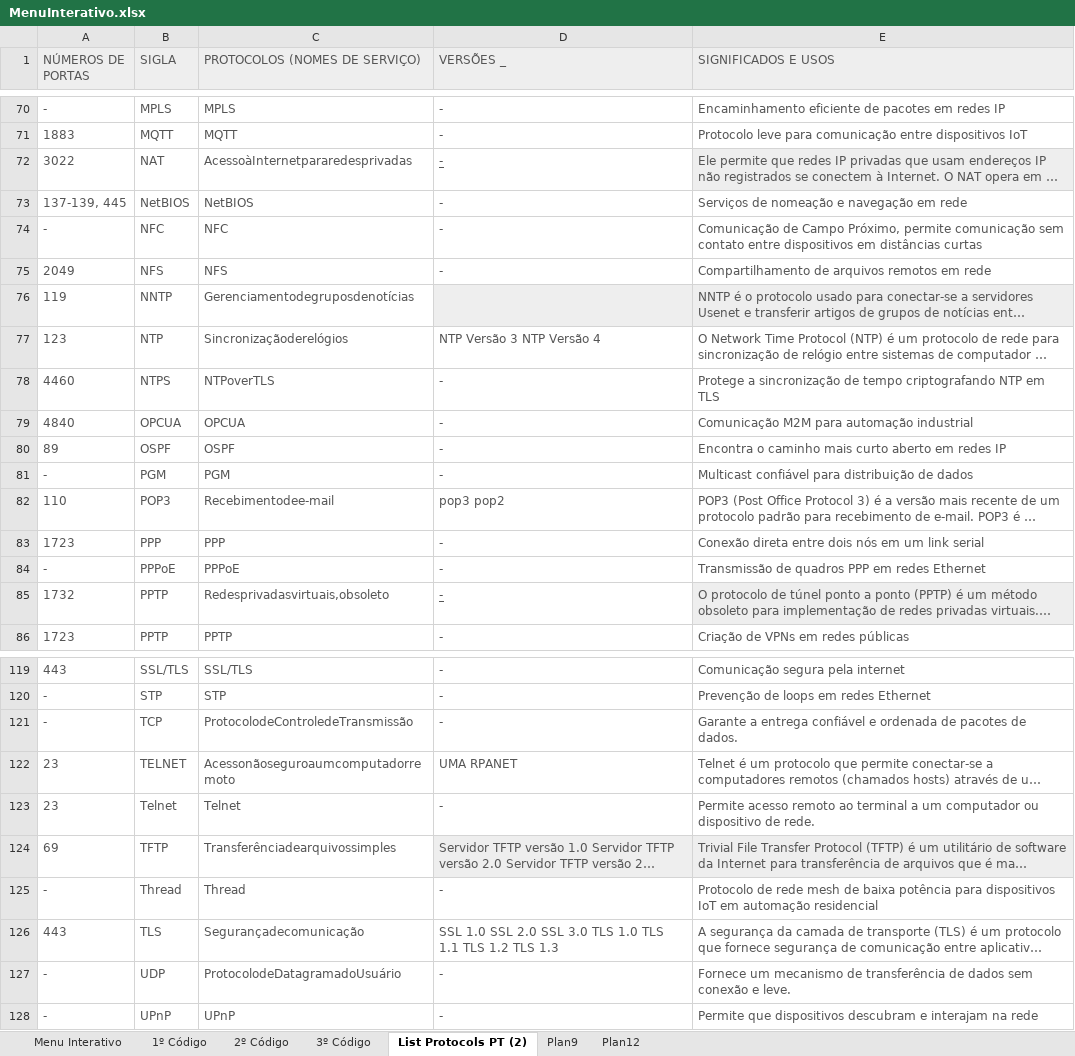
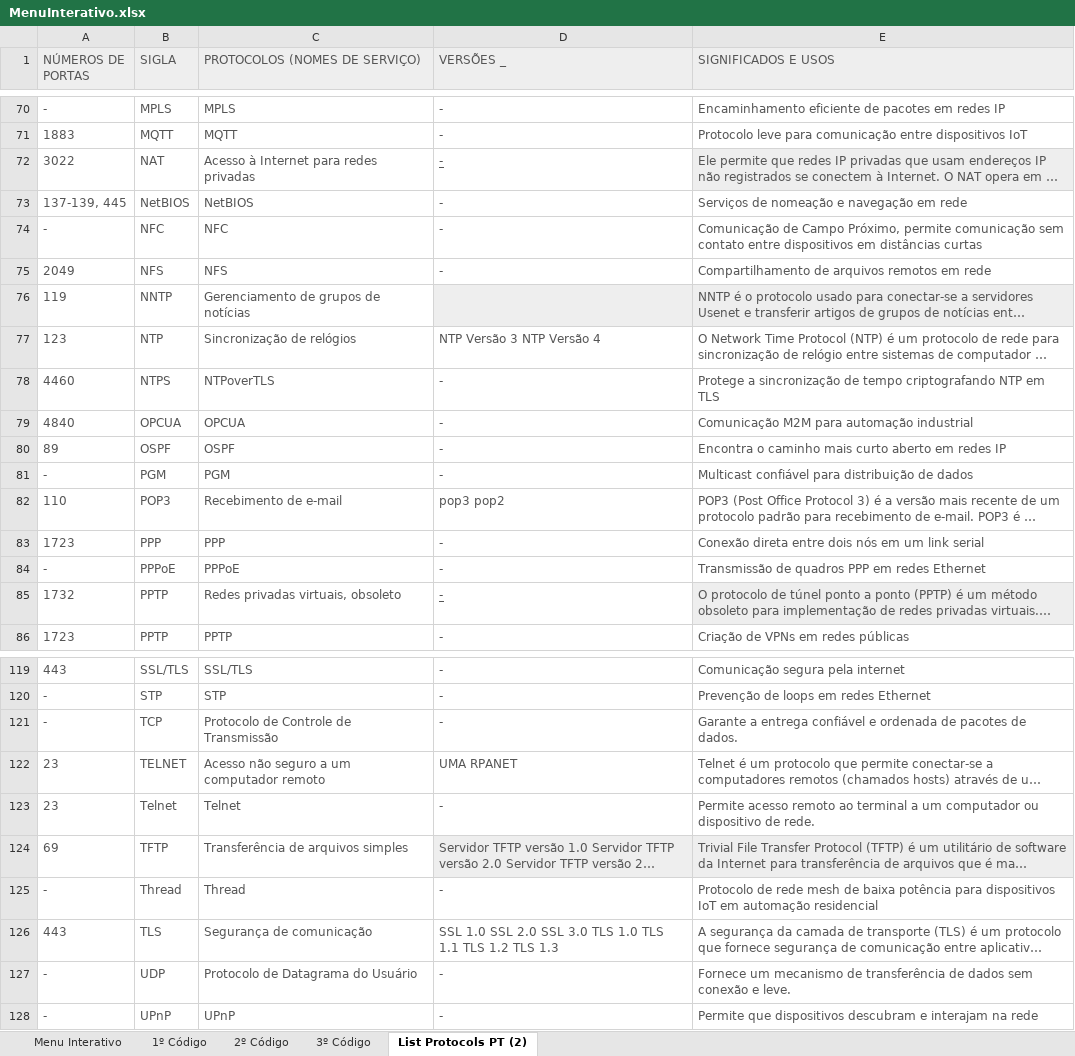
Before and after one commit to marciomaia2020/portifolioDoMaia, an Excel workbook: MenuInterativo.xlsx, sheet List Protocols PT (2), drawn as a sheet; only a part is shown, gaps mark what is left out; long unchanged cells end in …; values as stored, in another font and other column widths than the file's, no borders; the diff covers the shown part only; the diff names each change by its address in the sheet, - before the commit and + after, or states it on an @@ line.

```diff
--- a/MenuInterativo.xlsx (sheet List Protocols PT (2))
+++ b/MenuInterativo.xlsx (sheet List Protocols PT (2))
-sheet tab: Plan9
-sheet tab: Plan12
-C72 (PROTOCOLOS (NOMES DE SERVIÇO)): AcessoàInternetpararedesprivadas
+C72 (PROTOCOLOS (NOMES DE SERVIÇO)): Acesso à Internet para redes privadas
-C76 (PROTOCOLOS (NOMES DE SERVIÇO)): Gerenciamentodegruposdenotícias
+C76 (PROTOCOLOS (NOMES DE SERVIÇO)): Gerenciamento de grupos de notícias
-C77 (PROTOCOLOS (NOMES DE SERVIÇO)): Sincronizaçãoderelógios
+C77 (PROTOCOLOS (NOMES DE SERVIÇO)): Sincronização de relógios
-C82 (PROTOCOLOS (NOMES DE SERVIÇO)): Recebimentodee-mail
+C82 (PROTOCOLOS (NOMES DE SERVIÇO)): Recebimento de e-mail
-C85 (PROTOCOLOS (NOMES DE SERVIÇO)): Redesprivadasvirtuais,obsoleto
+C85 (PROTOCOLOS (NOMES DE SERVIÇO)): Redes privadas virtuais, obsoleto
-C121 (PROTOCOLOS (NOMES DE SERVIÇO)): ProtocolodeControledeTransmissão
+C121 (PROTOCOLOS (NOMES DE SERVIÇO)): Protocolo de Controle de Transmissão
-C122 (PROTOCOLOS (NOMES DE SERVIÇO)): Acessonãoseguroaumcomputadorremoto
+C122 (PROTOCOLOS (NOMES DE SERVIÇO)): Acesso não seguro a um computador remoto
-C124 (PROTOCOLOS (NOMES DE SERVIÇO)): Transferênciadearquivossimples
+C124 (PROTOCOLOS (NOMES DE SERVIÇO)): Transferência de arquivos simples
-C126 (PROTOCOLOS (NOMES DE SERVIÇO)): Segurançadecomunicação
+C126 (PROTOCOLOS (NOMES DE SERVIÇO)): Segurança de comunicação
-C127 (PROTOCOLOS (NOMES DE SERVIÇO)): ProtocolodeDatagramadoUsuário
+C127 (PROTOCOLOS (NOMES DE SERVIÇO)): Protocolo de Datagrama do Usuário
```
Also changed, not shown: 35 edited cells elsewhere in this sheet, sheet 2º Código, sheet 3º Código, sheet 1º Código, formulas that keep their value, 1 other file.
